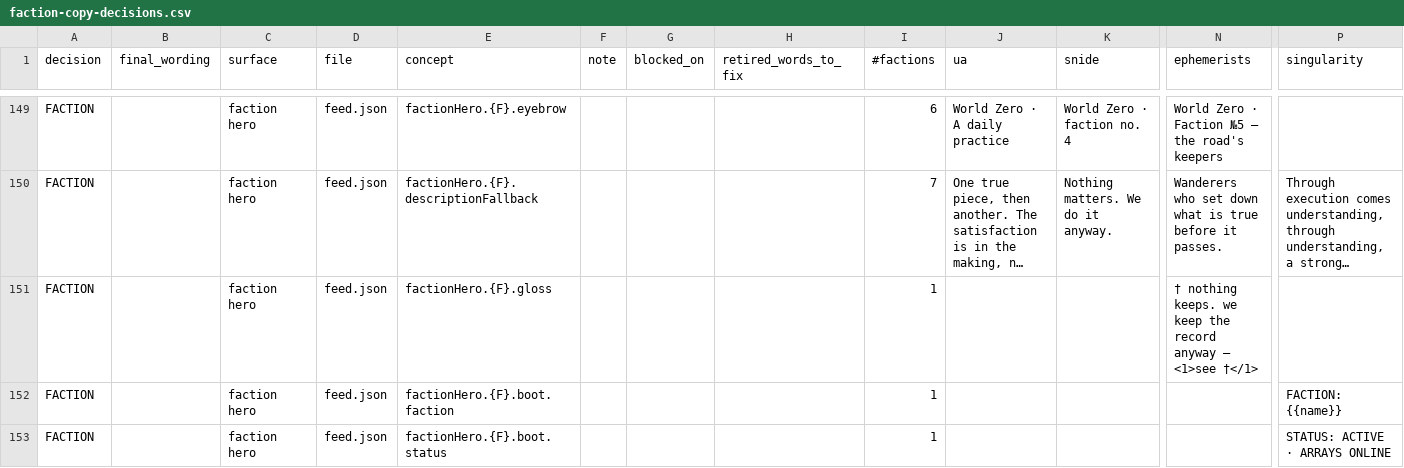
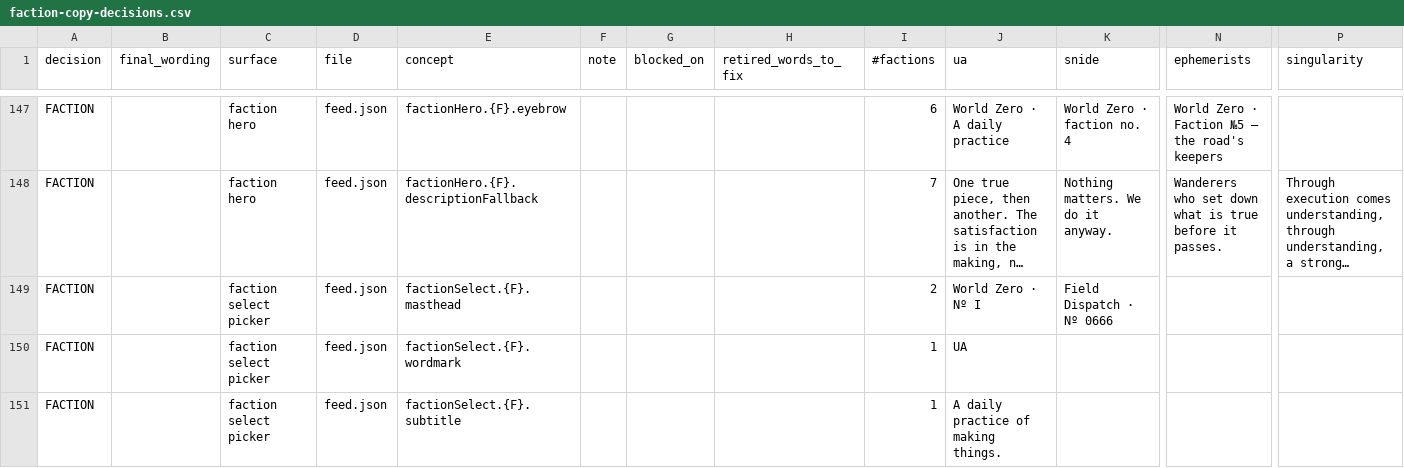
Before and after one commit to pixieofhugs/WorldZeroPlayground, a CSV file: docs/copy/faction-copy-decisions.csv, drawn as a sheet; only a part is shown, gaps mark what is left out; the shorter side is filled out with more unchanged rows; long unchanged cells end in …; rows hold the shown columns only; the diff covers the shown part only; the diff names each change by its address in the sheet, - before the commit and + after, or states it on an @@ line.

```diff
--- a/docs/copy/faction-copy-decisions.csv
+++ b/docs/copy/faction-copy-decisions.csv
-row 151: FACTION |  | faction hero | feed.json | factionHero.{F}.gloss |  |  |  | 1 |  |  | † nothing keeps. we keep the record anyway — <1>see †</1>
-row 152: FACTION |  | faction hero | feed.json | factionHero.{F}.boot.faction |  |  |  | 1 |  |  |  | FACTION: {{name}}
-row 153: FACTION |  | faction hero | feed.json | factionHero.{F}.boot.status |  |  |  | 1 |  |  |  | STATUS: ACTIVE · ARRAYS ONLINE
```
Also changed, not shown: 6 removed rows elsewhere in this file, docs/copy/faction-copy-voiced.csv, 8 other files.
